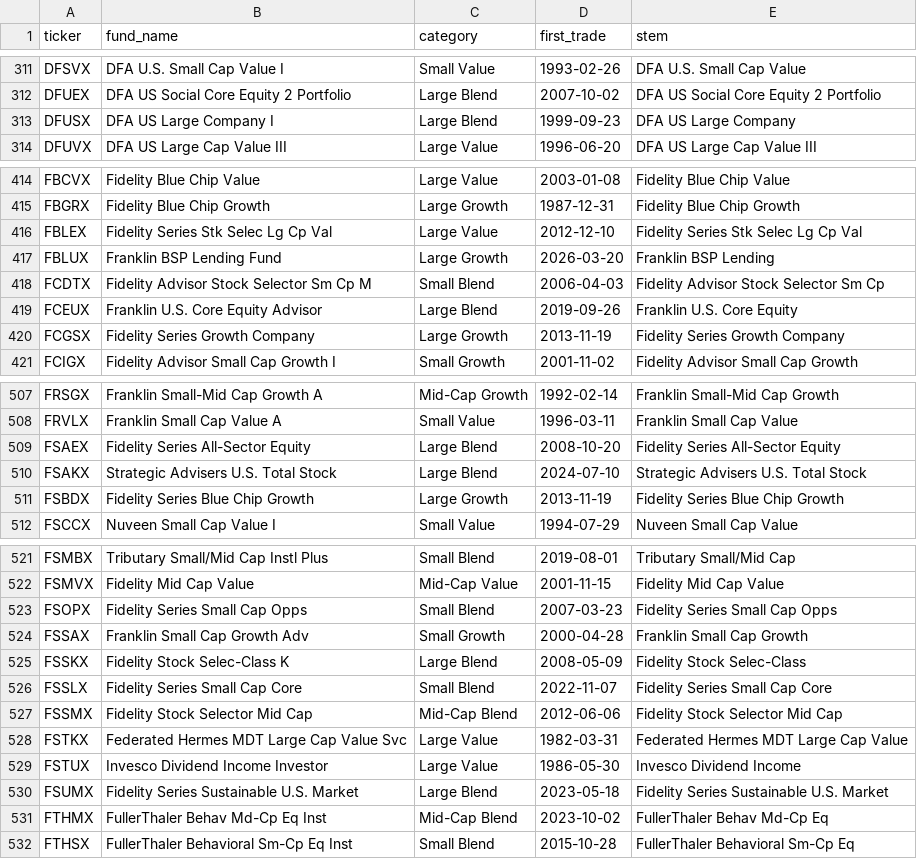
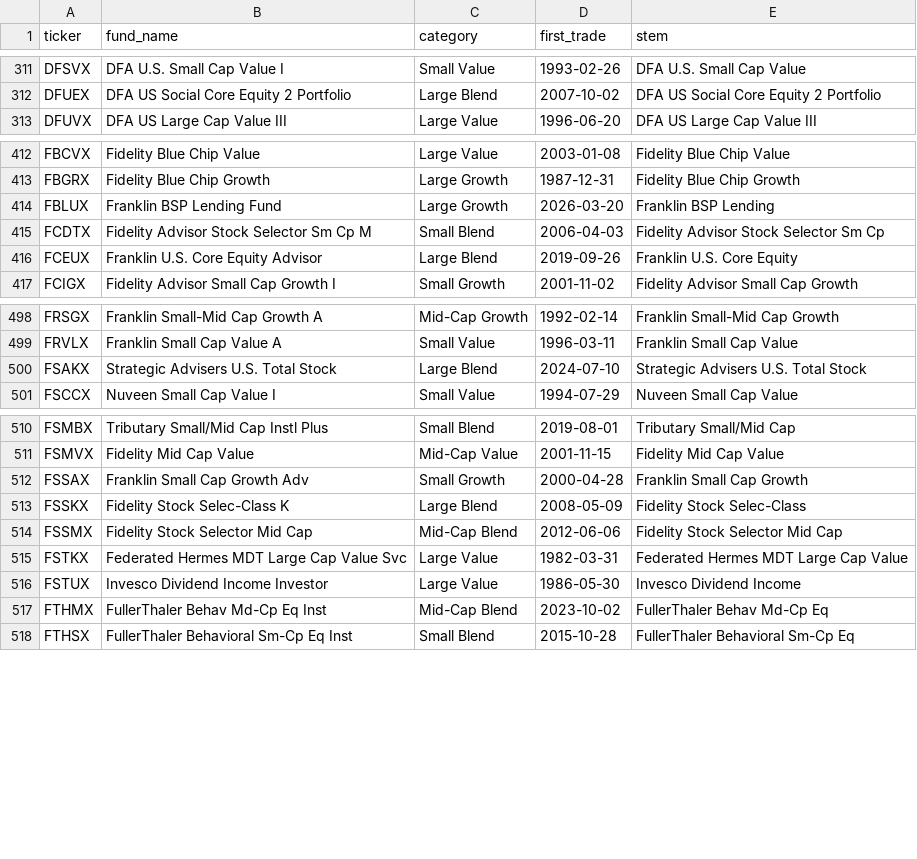
Before and after one commit to EemilioS18/eco3630-project-2026, a CSV file: inputs/tickers.csv, drawn as a sheet; only a part is shown, gaps mark what is left out; the diff covers the shown part only; the diff names each change by its address in the sheet, - before the commit and + after, or states it on an @@ line.

```diff
--- a/inputs/tickers.csv
+++ b/inputs/tickers.csv
-row 313: DFUSX | DFA US Large Company I | Large Blend | 1999-09-23 | DFA US Large Company
-row 416: FBLEX | Fidelity Series Stk Selec Lg Cp Val | Large Value | 2012-12-10 | Fidelity Series Stk Selec Lg Cp Val
-row 420: FCGSX | Fidelity Series Growth Company | Large Growth | 2013-11-19 | Fidelity Series Growth Company
-row 509: FSAEX | Fidelity Series All-Sector Equity | Large Blend | 2008-10-20 | Fidelity Series All-Sector Equity
-row 511: FSBDX | Fidelity Series Blue Chip Growth | Large Growth | 2013-11-19 | Fidelity Series Blue Chip Growth
-row 523: FSOPX | Fidelity Series Small Cap Opps | Small Blend | 2007-03-23 | Fidelity Series Small Cap Opps
-row 526: FSSLX | Fidelity Series Small Cap Core | Small Blend | 2022-11-07 | Fidelity Series Small Cap Core
-row 530: FSUMX | Fidelity Series Sustainable U.S. Market | Large Blend | 2023-05-18 | Fidelity Series Sustainable U.S. Market
```
Also changed, not shown: 14 removed rows elsewhere in this file, inputs/ticker_selection_log.csv, 5 other files.
